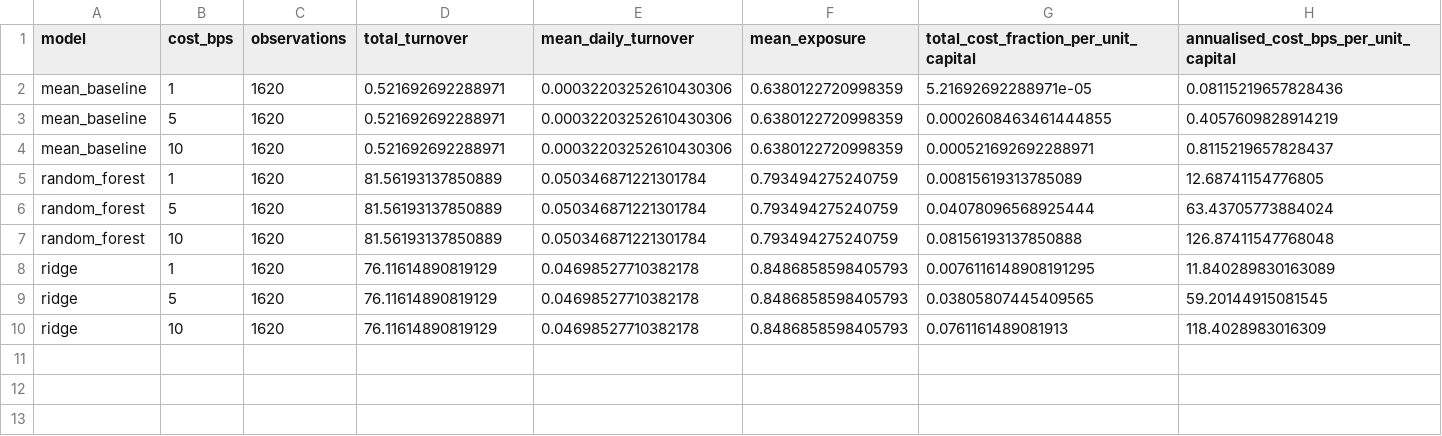
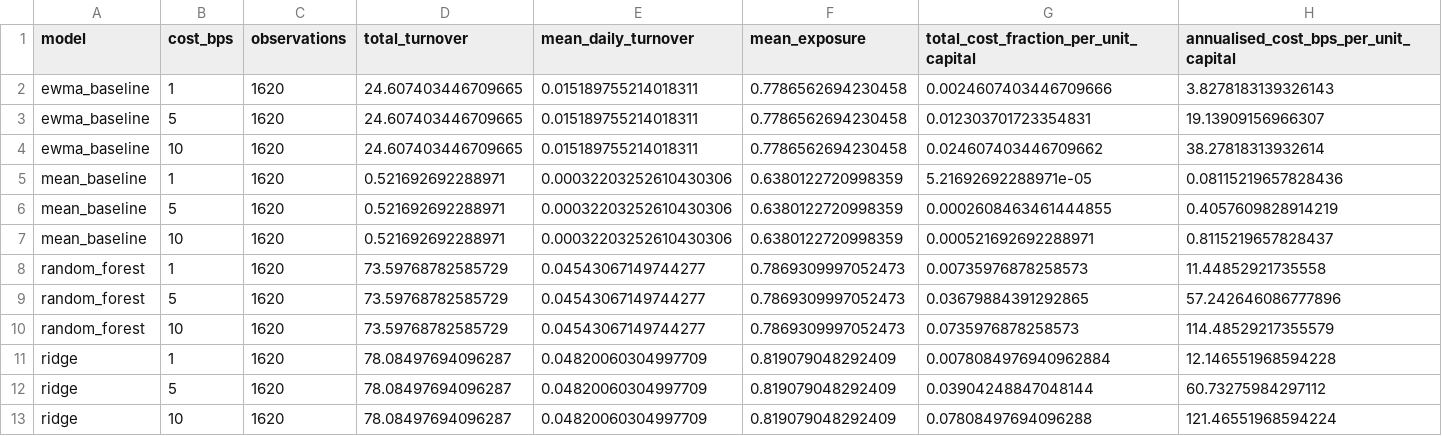
Before and after one commit to lijiaweiphilip-web/spy-public-market-model-validation, a CSV file: results/reference_run/decision_cost_sensitivity.csv, drawn as a sheet.

```diff
--- a/results/reference_run/decision_cost_sensitivity.csv
+++ b/results/reference_run/decision_cost_sensitivity.csv
@@ -1,2 +1,5 @@
 model,cost_bps,observations,total_turnover,mean_daily_turnover,mean_exposure,total_cost_fraction_per_unit_capital,annualised_cost_bps_per_unit_capital
+ewma_baseline,1,1620,24.607403446709665,0.015189755214018311,0.7786562694230458,0.0024607403446709666,3.8278183139326143
+ewma_baseline,5,1620,24.607403446709665,0.015189755214018311,0.7786562694230458,0.012303701723354831,19.13909156966307
+ewma_baseline,10,1620,24.607403446709665,0.015189755214018311,0.7786562694230458,0.024607403446709662,38.27818313932614
 mean_baseline,1,1620,0.521692692288971,0.00032203252610430306,0.6380122720998359,5.21692692288971e-05,0.08115219657828436
@@ -4,7 +7,7 @@ mean_baseline,5,1620,0.521692692288971,0.00032203252610430306,0.6380122720998359
 mean_baseline,10,1620,0.521692692288971,0.00032203252610430306,0.6380122720998359,0.000521692692288971,0.8115219657828437
-random_forest,1,1620,81.56193137850889,0.050346871221301784,0.793494275240759,0.00815619313785089,12.68741154776805
-random_forest,5,1620,81.56193137850889,0.050346871221301784,0.793494275240759,0.04078096568925444,63.43705773884024
-random_forest,10,1620,81.56193137850889,0.050346871221301784,0.793494275240759,0.08156193137850888,126.87411547768048
-ridge,1,1620,76.11614890819129,0.04698527710382178,0.8486858598405793,0.0076116148908191295,11.840289830163089
-ridge,5,1620,76.11614890819129,0.04698527710382178,0.8486858598405793,0.03805807445409565,59.20144915081545
-ridge,10,1620,76.11614890819129,0.04698527710382178,0.8486858598405793,0.0761161489081913,118.4028983016309
+random_forest,1,1620,73.59768782585729,0.04543067149744277,0.7869309997052473,0.00735976878258573,11.44852921735558
+random_forest,5,1620,73.59768782585729,0.04543067149744277,0.7869309997052473,0.03679884391292865,57.242646086777896
+random_forest,10,1620,73.59768782585729,0.04543067149744277,0.7869309997052473,0.0735976878258573,114.48529217355579
+ridge,1,1620,78.08497694096287,0.04820060304997709,0.819079048292409,0.0078084976940962884,12.146551968594228
+ridge,5,1620,78.08497694096287,0.04820060304997709,0.819079048292409,0.03904248847048144,60.73275984297112
+ridge,10,1620,78.08497694096287,0.04820060304997709,0.819079048292409,0.07808497694096288,121.46551968594224
```
Also changed, not shown: results/reference_run/aggregate_metrics.csv, results/reference_run/bootstrap_model_comparison.csv, 26 other files.
